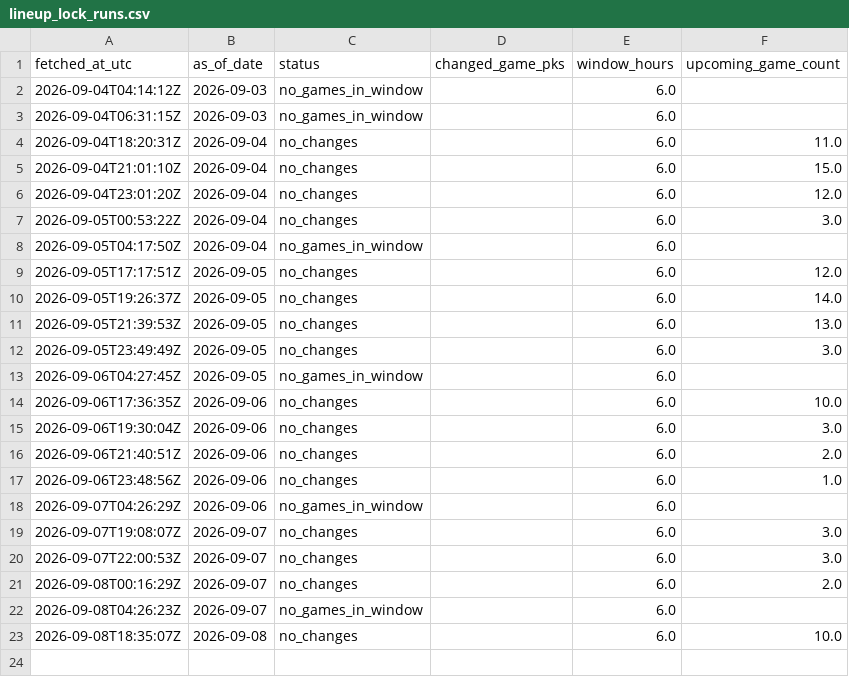
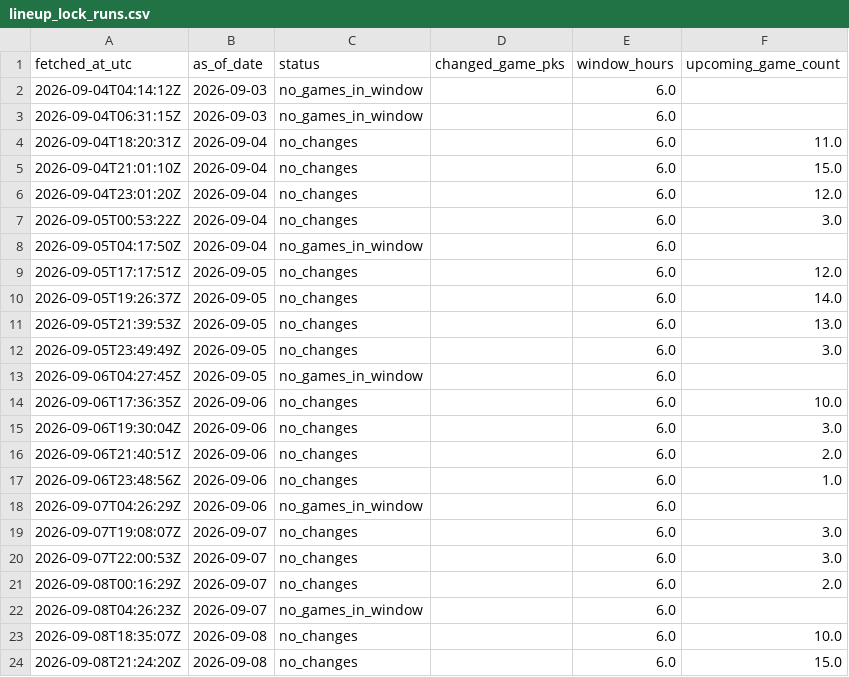
Before and after one commit to 0xyydeca/mlb_metrics, a CSV file: data/predictions/lineup_lock_runs.csv, drawn as a sheet; the diff names each change by its address in the sheet, - before the commit and + after, or states it on an @@ line.

```diff
--- a/data/predictions/lineup_lock_runs.csv
+++ b/data/predictions/lineup_lock_runs.csv
+row 24: 2026-09-08T21:24:20Z | 2026-09-08 | no_changes |  | 6.0 | 15.0
```
